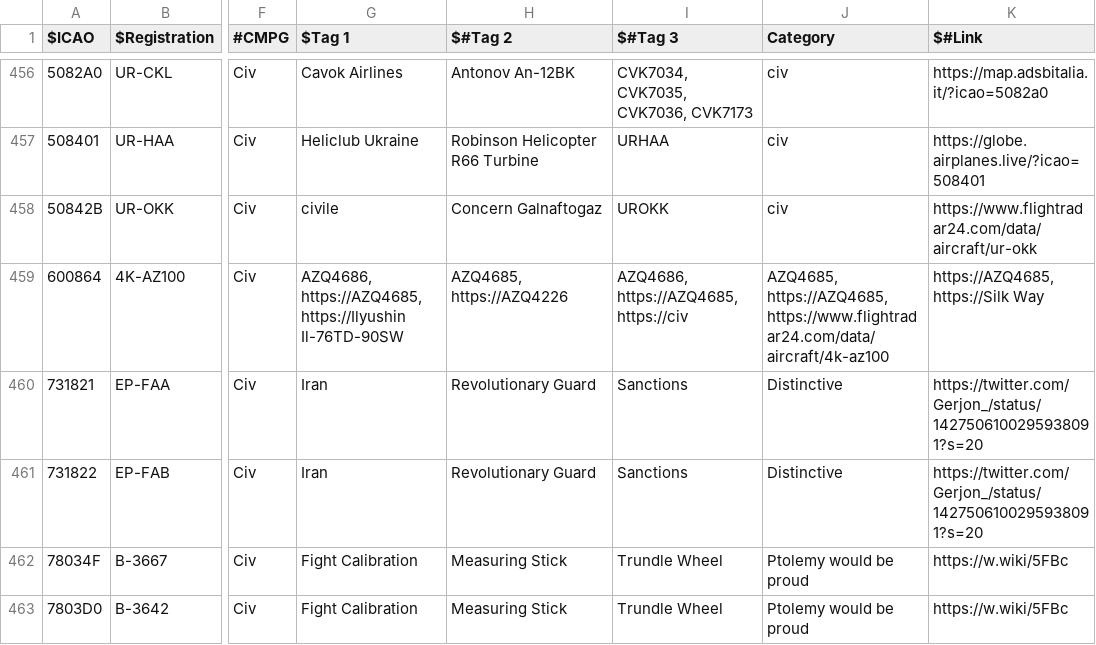
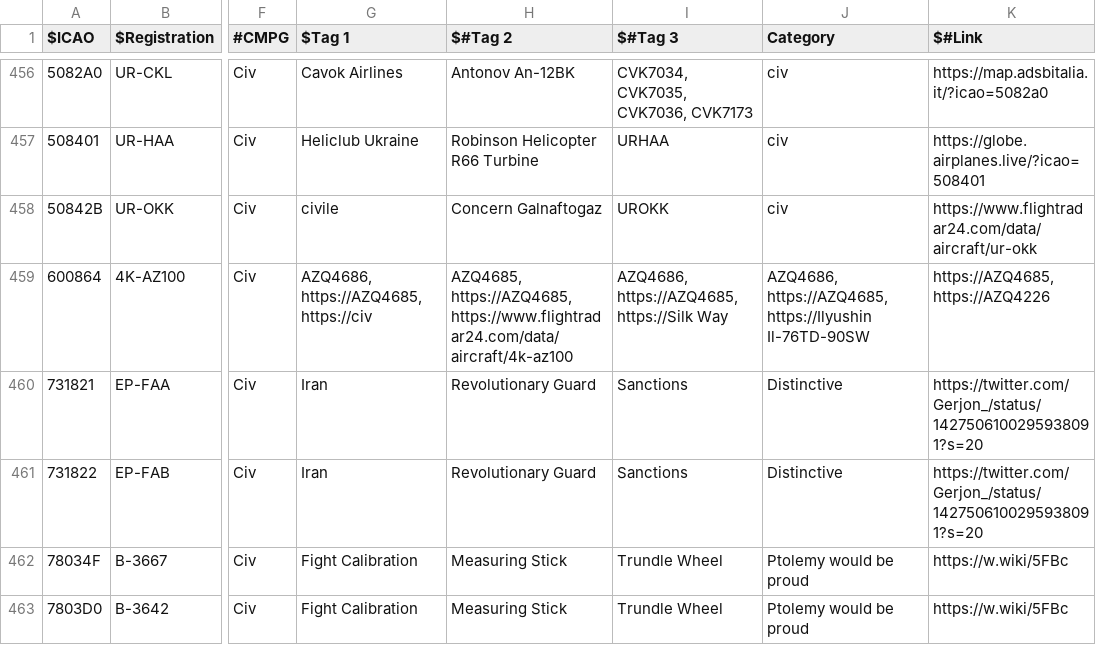
Before and after one commit to djrexishere91/df-adsb-lists, a CSV file: plane-alert-civ-curated-images.csv, drawn as a sheet; only a part is shown, gaps mark what is left out; the diff names each change by its address in the sheet, - before the commit and + after, or states it on an @@ line.

Commit message:
Upsert 600864 -> civcur

```diff
--- a/plane-alert-civ-curated-images.csv
+++ b/plane-alert-civ-curated-images.csv
-G459 ($Tag 1): AZQ4686, https://AZQ4685, https://Ilyushin Il-76TD-90SW
+G459 ($Tag 1): AZQ4686, https://AZQ4685, https://civ
-H459 ($#Tag 2): AZQ4685, https://AZQ4226
+H459 ($#Tag 2): AZQ4685, https://AZQ4685, https://www.flightradar24.com/data/aircraft/4k-az100
-I459 ($#Tag 3): AZQ4686, https://AZQ4685, https://civ
+I459 ($#Tag 3): AZQ4686, https://AZQ4685, https://Silk Way
-J459 (Category): AZQ4685, https://AZQ4685, https://www.flightradar24.com/data/aircraft/4k-az100
+J459 (Category): AZQ4686, https://AZQ4685, https://Ilyushin Il-76TD-90SW
-K459 ($#Link): https://AZQ4685, https://Silk Way
+K459 ($#Link): https://AZQ4685, https://AZQ4226
```
